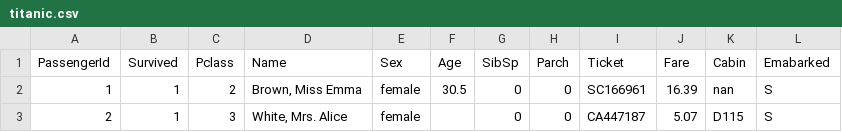
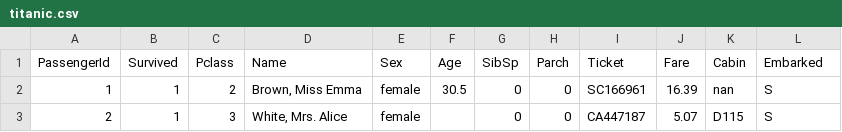
Before and after one commit to arunesh1125-pro/my-ai-journey, a CSV file: Day5_EDA/titanic.csv, drawn as a sheet; only a part is shown.

```diff
--- a/Day5_EDA/titanic.csv
+++ b/Day5_EDA/titanic.csv
@@ -1,2 +1,2 @@
-PassengerId,Survived,Pclass,Name,Sex,Age,SibSp,Parch,Ticket,Fare,Cabin,Emabarked
+PassengerId,Survived,Pclass,Name,Sex,Age,SibSp,Parch,Ticket,Fare,Cabin,Embarked
 1,1,2,"Brown, Miss Emma",female,30.5,0,0,SC166961,16.39,nan,S
```
Also changed, not shown: 1 other file.
